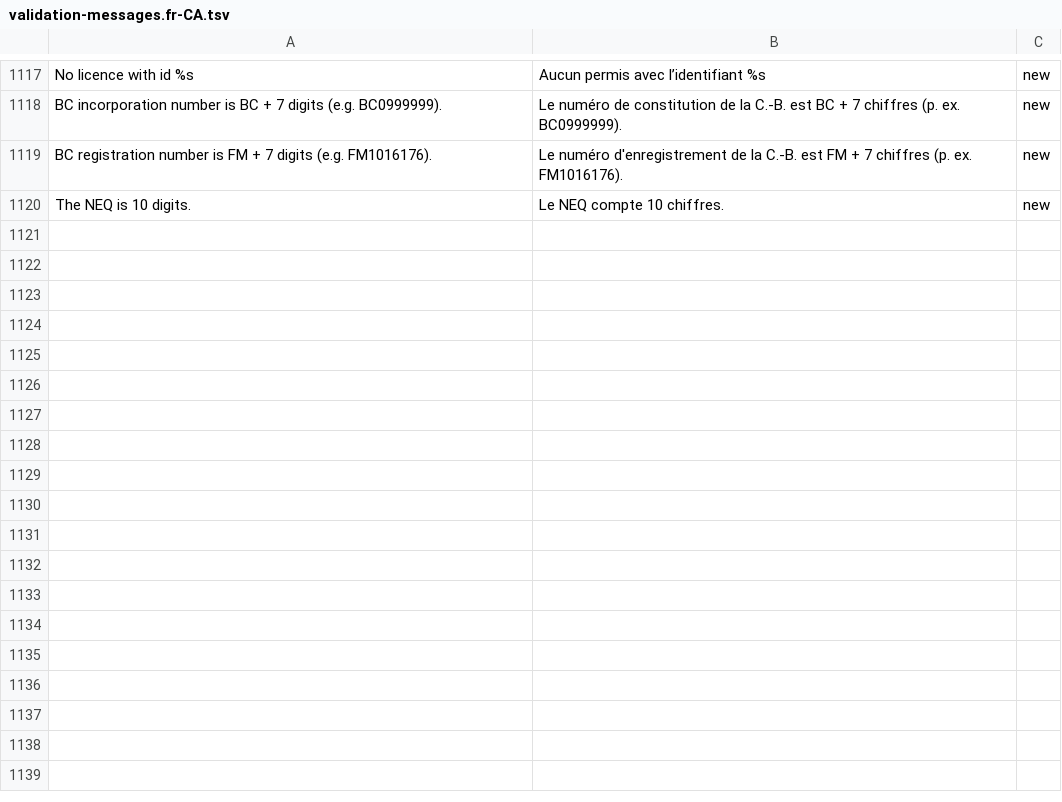
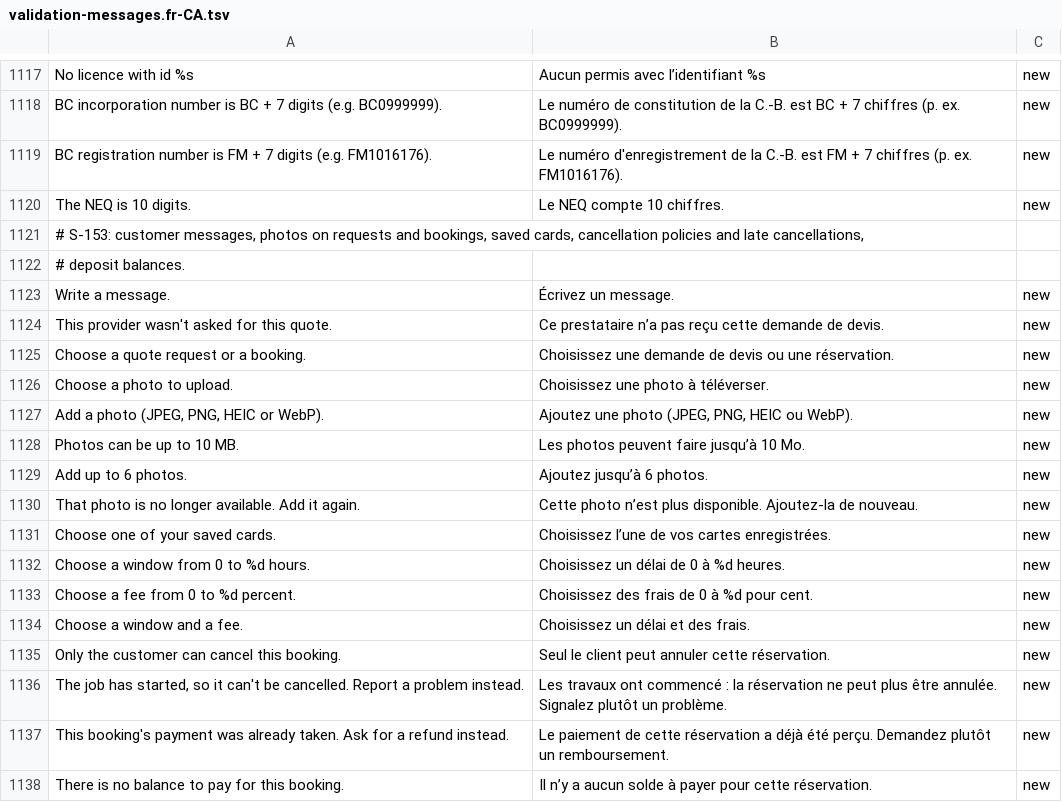
Before and after one commit to billionairedev24/business-aggregator-can-26, a TSV file: docs/spec/validation-messages.fr-CA.tsv, drawn as a sheet; only a part is shown, gaps mark what is left out; the diff names each change by its address in the sheet, - before the commit and + after, or states it on an @@ line.

```diff
--- a/docs/spec/validation-messages.fr-CA.tsv
+++ b/docs/spec/validation-messages.fr-CA.tsv
+row 1121: # S-153: customer messages, photos on requests and bookings, saved cards, cancellation policies and late cancellations,
+row 1122: # deposit balances.
+row 1123: Write a message. | Écrivez un message. | new
+row 1124: This provider wasn't asked for this quote. | Ce prestataire n’a pas reçu cette demande de devis. | new
+row 1125: Choose a quote request or a booking. | Choisissez une demande de devis ou une réservation. | new
+row 1126: Choose a photo to upload. | Choisissez une photo à téléverser. | new
+row 1127: Add a photo (JPEG, PNG, HEIC or WebP). | Ajoutez une photo (JPEG, PNG, HEIC ou WebP). | new
+row 1128: Photos can be up to 10 MB. | Les photos peuvent faire jusqu’à 10 Mo. | new
+row 1129: Add up to 6 photos. | Ajoutez jusqu’à 6 photos. | new
+row 1130: That photo is no longer available. Add it again. | Cette photo n’est plus disponible. Ajoutez-la de nouveau. | new
+row 1131: Choose one of your saved cards. | Choisissez l’une de vos cartes enregistrées. | new
+row 1132: Choose a window from 0 to %d hours. | Choisissez un délai de 0 à %d heures. | new
+row 1133: Choose a fee from 0 to %d percent. | Choisissez des frais de 0 à %d pour cent. | new
+row 1134: Choose a window and a fee. | Choisissez un délai et des frais. | new
+row 1135: Only the customer can cancel this booking. | Seul le client peut annuler cette réservation. | new
+row 1136: The job has started, so it can't be cancelled. Report a problem instead. | Les travaux ont commencé : la réservation ne peut plus être annulée. Signalez plutôt un problème. | new
+row 1137: This booking's payment was already taken. Ask for a refund instead. | Le paiement de cette réservation a déjà été perçu. Demandez plutôt un remboursement. | new
+row 1138: There is no balance to pay for this booking. | Il n’y a aucun solde à payer pour cette réservation. | new
```
Also changed, not shown: 50 other files.
